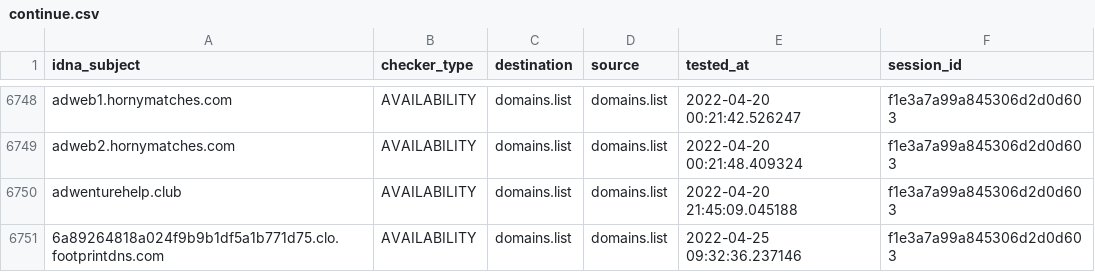
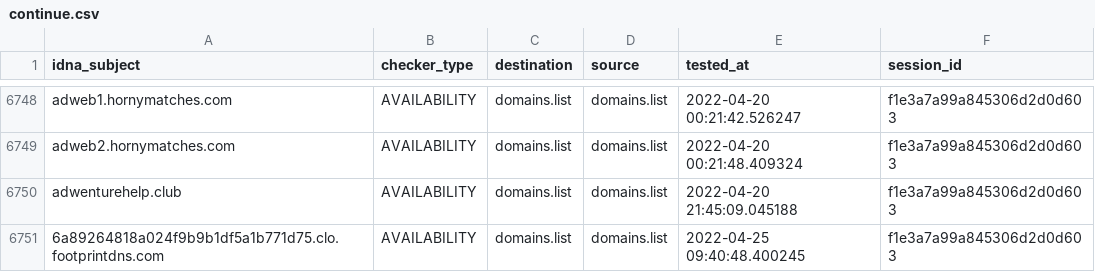
Before and after one commit to Ultimate-Hosts-Blacklist/Wiggum27_Blockers, a CSV file: output/domains.list/continue.csv, drawn as a sheet; only a part is shown, gaps mark what is left out.

```diff
--- a/output/domains.list/continue.csv
+++ b/output/domains.list/continue.csv
@@ -6750,2 +6750,2 @@ adweb2.hornymatches.com,AVAILABILITY,domains.list,domains.list,2022-04-20 00:21:
 adwenturehelp.club,AVAILABILITY,domains.list,domains.list,2022-04-20 21:45:09.045188,f1e3a7a99a845306d2d0d603
-6a89264818a024f9b9b1df5a1b771d75.clo.footprintdns.com,AVAILABILITY,domains.list,domains.list,2022-04-25 09:32:36.237146,f1e3a7a99a845306d2d0d603
+6a89264818a024f9b9b1df5a1b771d75.clo.footprintdns.com,AVAILABILITY,domains.list,domains.list,2022-04-25 09:40:48.400245,f1e3a7a99a845306d2d0d603
```
Also changed, not shown: 2 other files.
